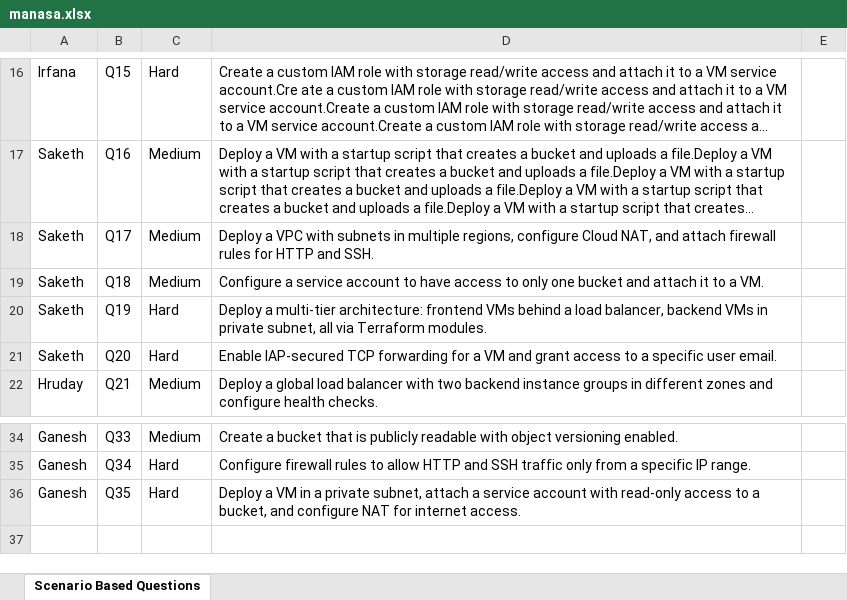
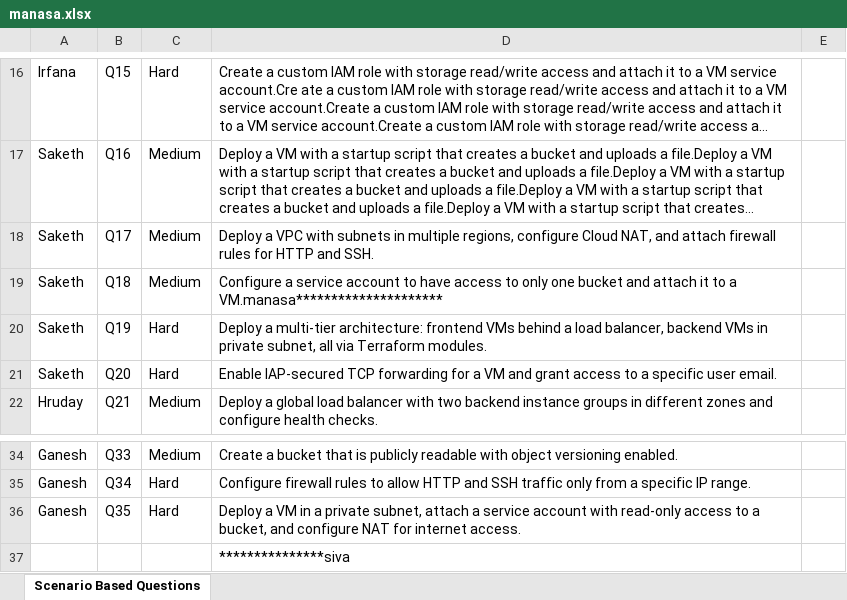
Before and after one commit to Manasa-Bollu/excletocsv, an Excel workbook: manasa.xlsx, sheet Scenario Based Questions, drawn as a sheet; only a part is shown, gaps mark what is left out; long unchanged cells end in …; values as stored, in another font and other column widths than the file's, no borders; the diff names each change by its address in the sheet, - before the commit and + after, or states it on an @@ line.

Commit message:
latest-commit-for-excel

```diff
--- a/manasa.xlsx (sheet Scenario Based Questions)
+++ b/manasa.xlsx (sheet Scenario Based Questions)
-D19: …to a VM.
+D19: …to a VM.manasa*********************
+row 37:  |  |  | ***************siva
```
